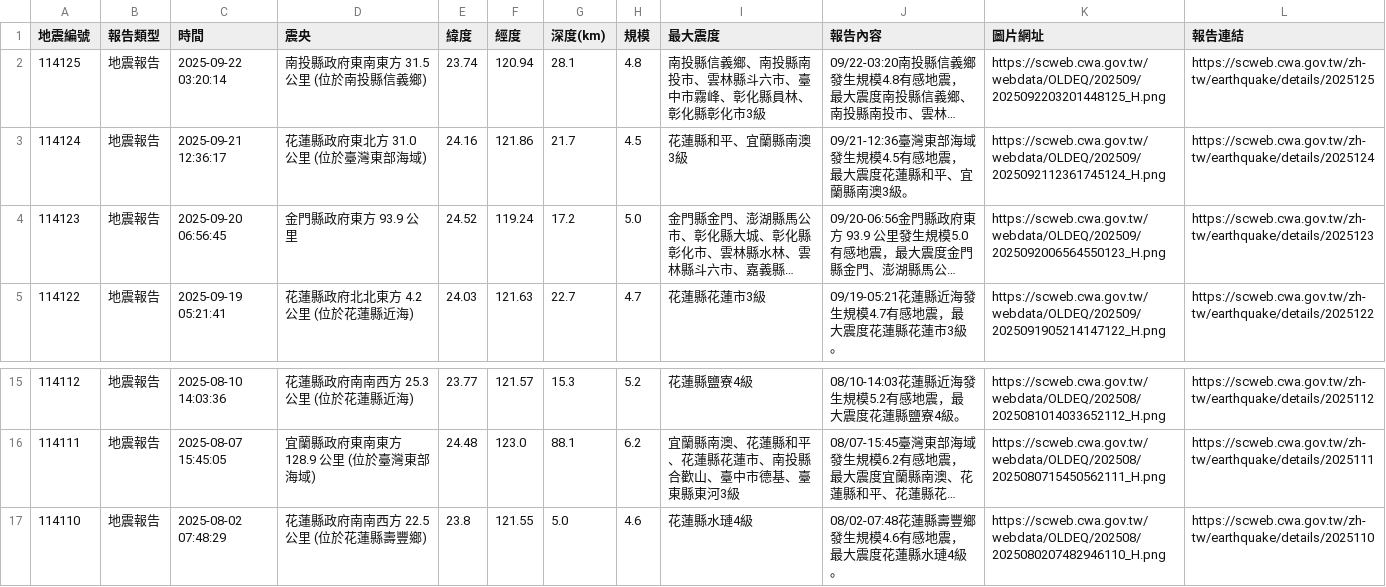
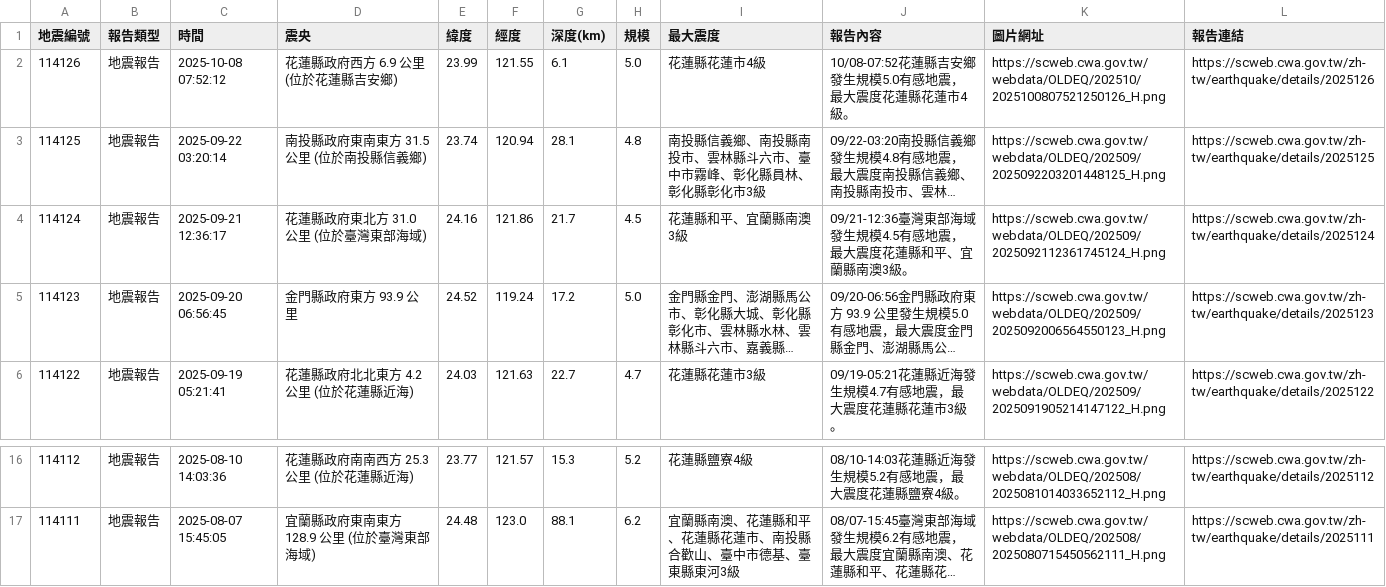
Before and after one commit to 1101248/1101248-cs381midterm, a CSV file: api.csv, drawn as a sheet; only a part is shown, gaps mark what is left out; long unchanged cells end in …; removed rows and columns are numbered as before the commit, all else as after; the diff names each change by its address in the sheet, - before the commit and + after, or states it on an @@ line.

```diff
--- a/api.csv
+++ b/api.csv
+row 2: 114126 | 地震報告 | 2025-10-08 07:52:12 | 花蓮縣政府西方 6.9 公里 (位於花蓮縣吉安鄉) | 23.99 | 121.55 | 6.1 | 5.0 | 花蓮縣花蓮市4級 | 10/08-07:52花蓮縣吉安鄉發生規模5.0有感地震，最大震度花蓮縣花蓮市4級。 | https://scweb.cwa.gov.tw/webdata/OLDEQ/202510/2025100807521250126_H.png | https://scweb.cwa.gov.tw/zh-tw/earthquake/details/2025126
-row 17: 114110 | 地震報告 | 2025-08-02 07:48:29 | 花蓮縣政府南南西方 22.5 公里 (位於花蓮縣壽豐鄉) | 23.8 | 121.55 | 5.0 | 4.6 | 花蓮縣水璉4級 | 08/02-07:48花蓮縣壽豐鄉發生規模4.6有感地震，最大震度花蓮縣水璉4級。 | https://scweb.cwa.gov.tw/webdata/OLDEQ/202508/2025080207482946110_H.png | https://scweb.cwa.gov.tw/zh-tw/earthquake/details/2025110
```
Also changed, not shown: 1 other file.
